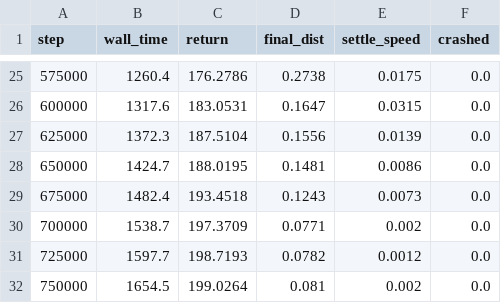
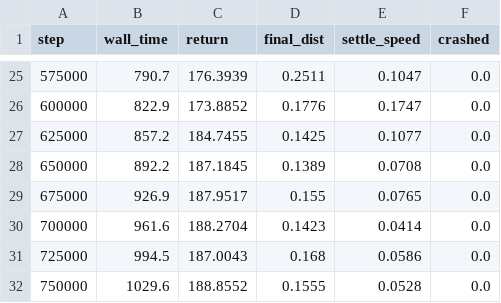
Before and after one commit to hawaterr/quadrotor-flip-rl, a CSV file: results/ppo_flip_seed2.csv, drawn as a sheet; only a part is shown, gaps mark what is left out; the diff covers the shown part only.

```diff
--- a/results/ppo_flip_seed2.csv
+++ b/results/ppo_flip_seed2.csv
@@ -25,8 +25,8 @@ step,wall_time,return,final_dist,settle_speed,crashed
-575000,1260.4,176.2786,0.2738,0.0175,0.0
-600000,1317.6,183.0531,0.1647,0.0315,0.0
-625000,1372.3,187.5104,0.1556,0.0139,0.0
-650000,1424.7,188.0195,0.1481,0.0086,0.0
-675000,1482.4,193.4518,0.1243,0.0073,0.0
-700000,1538.7,197.3709,0.0771,0.002,0.0
-725000,1597.7,198.7193,0.0782,0.0012,0.0
-750000,1654.5,199.0264,0.081,0.002,0.0
+575000,790.7,176.3939,0.2511,0.1047,0.0
+600000,822.9,173.8852,0.1776,0.1747,0.0
+625000,857.2,184.7455,0.1425,0.1077,0.0
+650000,892.2,187.1845,0.1389,0.0708,0.0
+675000,926.9,187.9517,0.155,0.0765,0.0
+700000,961.6,188.2704,0.1423,0.0414,0.0
+725000,994.5,187.0043,0.168,0.0586,0.0
+750000,1029.6,188.8552,0.1555,0.0528,0.0
```
Also changed, not shown: 137 edited cells elsewhere in this file, results/ppo_flip_seed0.csv, results/ppo_flip_seed1.csv, 10 other files.
